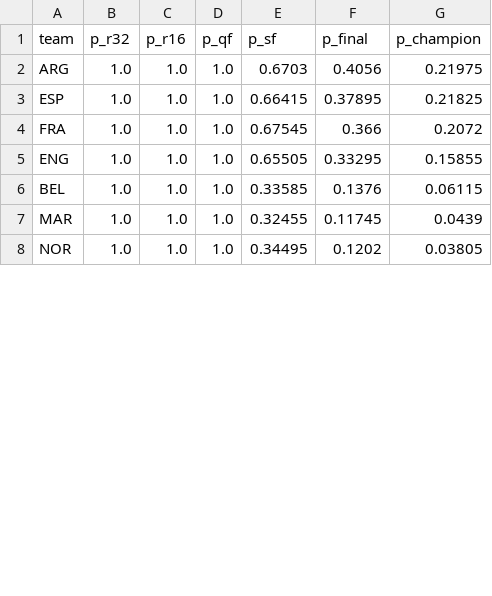
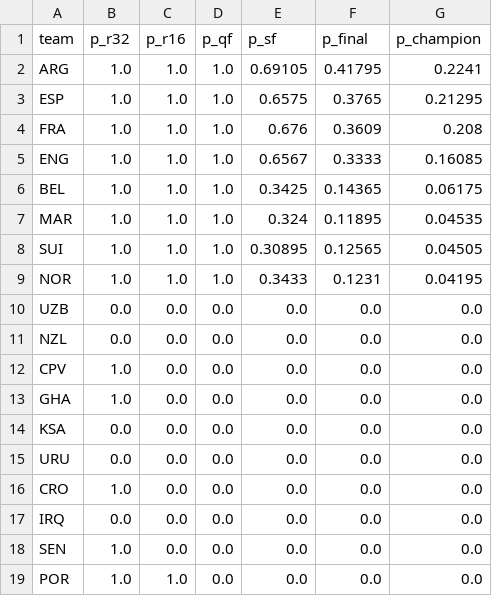
Before and after one commit to SiddharthaThakur/worldcup-iq, a CSV file: data/predictions/advancement.csv, drawn as a sheet; only a part is shown; the diff covers the shown part only.

```diff
--- a/data/predictions/advancement.csv
+++ b/data/predictions/advancement.csv
@@ -1,8 +1,19 @@
 team,p_r32,p_r16,p_qf,p_sf,p_final,p_champion
-ARG,1.0,1.0,1.0,0.6703,0.4056,0.21975
-ESP,1.0,1.0,1.0,0.66415,0.37895,0.21825
-FRA,1.0,1.0,1.0,0.67545,0.366,0.2072
-ENG,1.0,1.0,1.0,0.65505,0.33295,0.15855
-BEL,1.0,1.0,1.0,0.33585,0.1376,0.06115
-MAR,1.0,1.0,1.0,0.32455,0.11745,0.0439
-NOR,1.0,1.0,1.0,0.34495,0.1202,0.03805
+ARG,1.0,1.0,1.0,0.69105,0.41795,0.2241
+ESP,1.0,1.0,1.0,0.6575,0.3765,0.21295
+FRA,1.0,1.0,1.0,0.676,0.3609,0.208
+ENG,1.0,1.0,1.0,0.6567,0.3333,0.16085
+BEL,1.0,1.0,1.0,0.3425,0.14365,0.06175
+MAR,1.0,1.0,1.0,0.324,0.11895,0.04535
+SUI,1.0,1.0,1.0,0.30895,0.12565,0.04505
+NOR,1.0,1.0,1.0,0.3433,0.1231,0.04195
+UZB,0.0,0.0,0.0,0.0,0.0,0.0
+NZL,0.0,0.0,0.0,0.0,0.0,0.0
+CPV,1.0,0.0,0.0,0.0,0.0,0.0
+GHA,1.0,0.0,0.0,0.0,0.0,0.0
+KSA,0.0,0.0,0.0,0.0,0.0,0.0
+URU,0.0,0.0,0.0,0.0,0.0,0.0
+CRO,1.0,0.0,0.0,0.0,0.0,0.0
+IRQ,0.0,0.0,0.0,0.0,0.0,0.0
+SEN,1.0,0.0,0.0,0.0,0.0,0.0
+POR,1.0,1.0,0.0,0.0,0.0,0.0
```
Also changed, not shown: 1 removed row, 18 moved rows and 4 edited cells elsewhere in this file, data/predictions/champion_history.csv, data/predictions/goals_table.csv, 4 other files.
